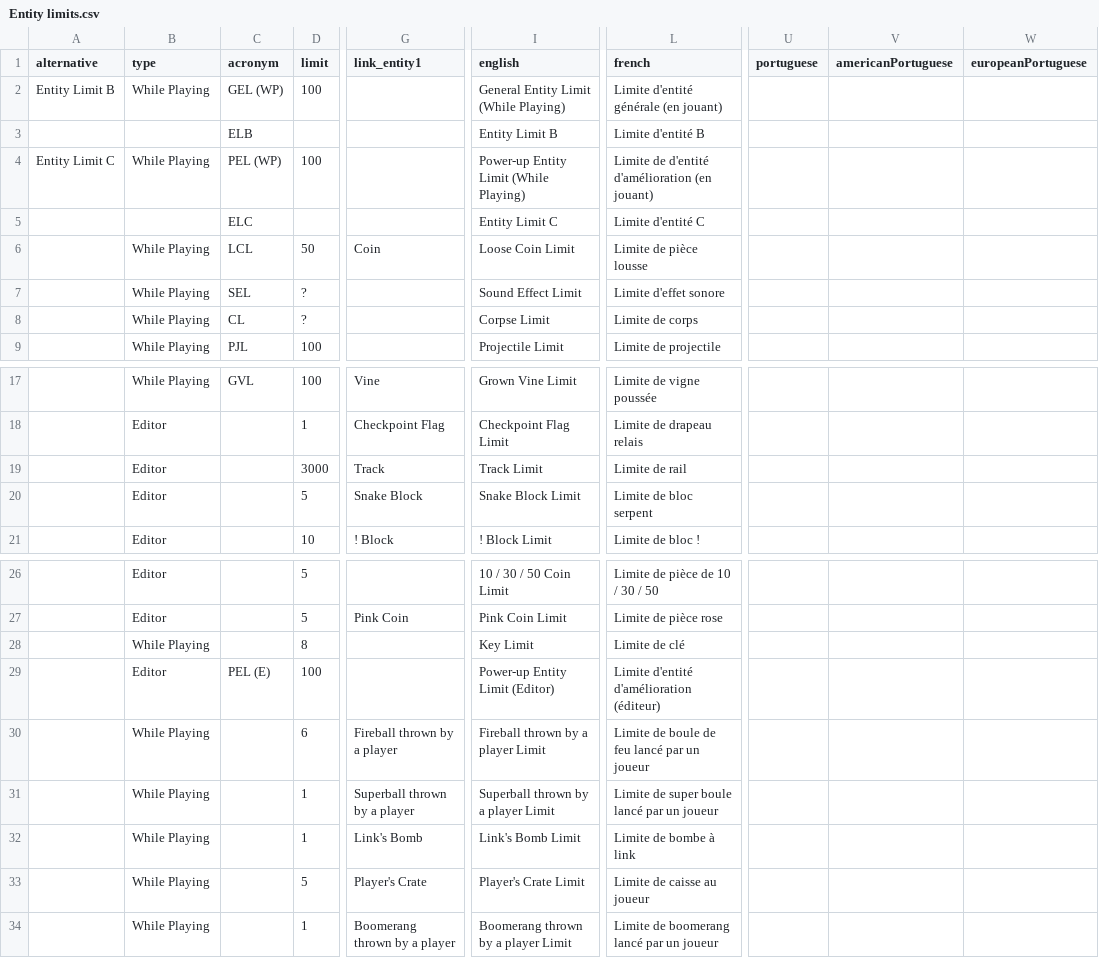
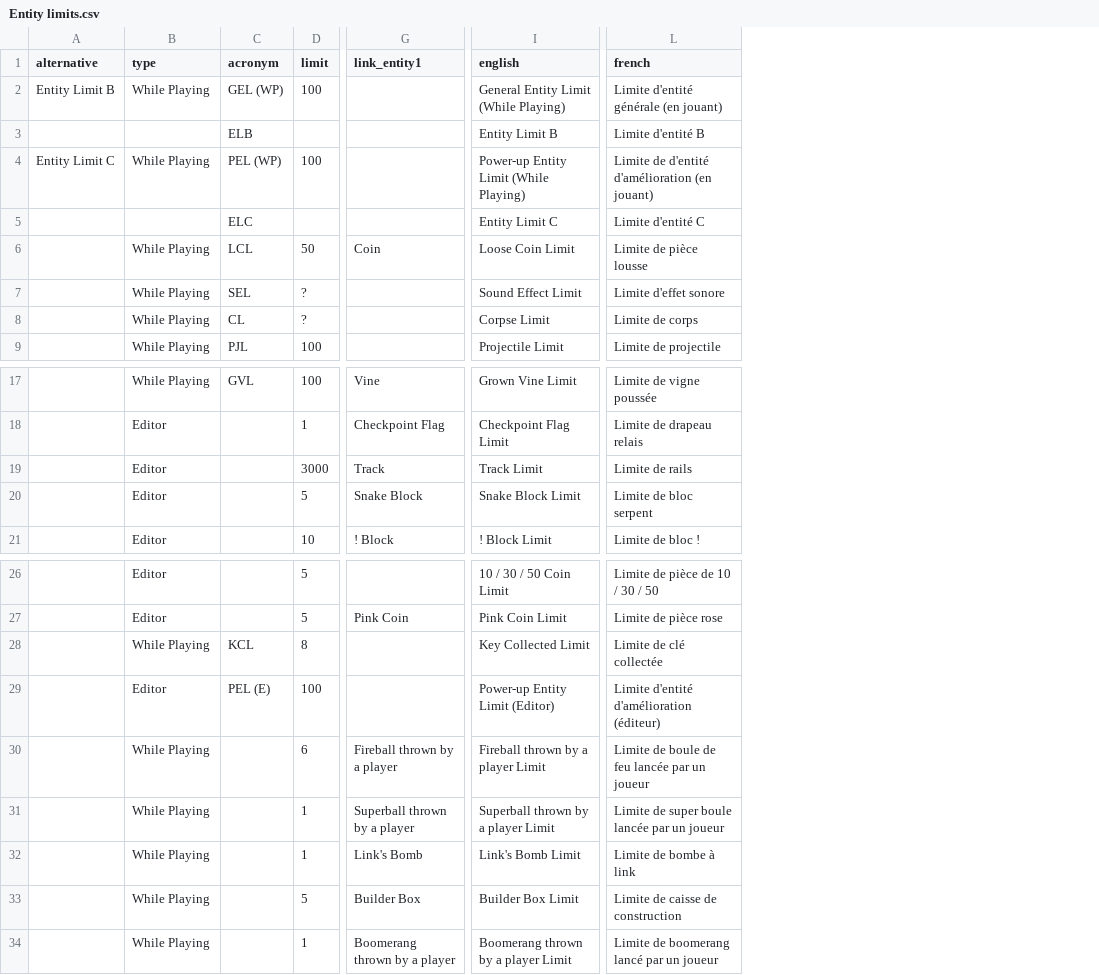
Before and after one commit to joooKiwi/smm-encyclopedia, a CSV file: src/resources/Entity limits.csv, drawn as a sheet; only a part is shown, gaps mark what is left out; the diff names each change by its address in the sheet, - before the commit and + after, or states it on an @@ line.

Commit message:
Multiple changes to the entities:  - Removal of the portuguese everywhere excluding Entities.csv (since they could not be retrieved from SMM2)  - Change to some limits (key & builder box)  - Addition of multiple typing for the basic & specific properties  - Addition of the property "canSurviveInTheLavaOrThePoison", "canBeAffectedByATwister" & "hasAReferenceInMarioMaker"  - Reordering of the load and getter to remove the use of CallbackCaller.ts

```diff
--- a/src/resources/Entity limits.csv
+++ b/src/resources/Entity limits.csv
-column U (portuguese), empty
-column V (americanPortuguese), empty
-column W (europeanPortuguese), empty
-L19 (french): Limite de rail
+L19 (french): Limite de rails
-C28 (acronym): (empty)
+C28 (acronym): KCL
-I28 (english): Key Limit
+I28 (english): Key Collected Limit
-L28 (french): Limite de clé
+L28 (french): Limite de clé collectée
-L30 (french): Limite de boule de feu lancé par un joueur
+L30 (french): Limite de boule de feu lancée par un joueur
-L31 (french): Limite de super boule lancé par un joueur
+L31 (french): Limite de super boule lancée par un joueur
-G33 (link_entity1): Player's Crate
+G33 (link_entity1): Builder Box
-I33 (english): Player's Crate Limit
+I33 (english): Builder Box Limit
-L33 (french): Limite de caisse au joueur
+L33 (french): Limite de caisse de construction
```
Also changed, not shown: src/resources/Entity categories.csv, src/resources/Game styles.csv, 17 other files.
